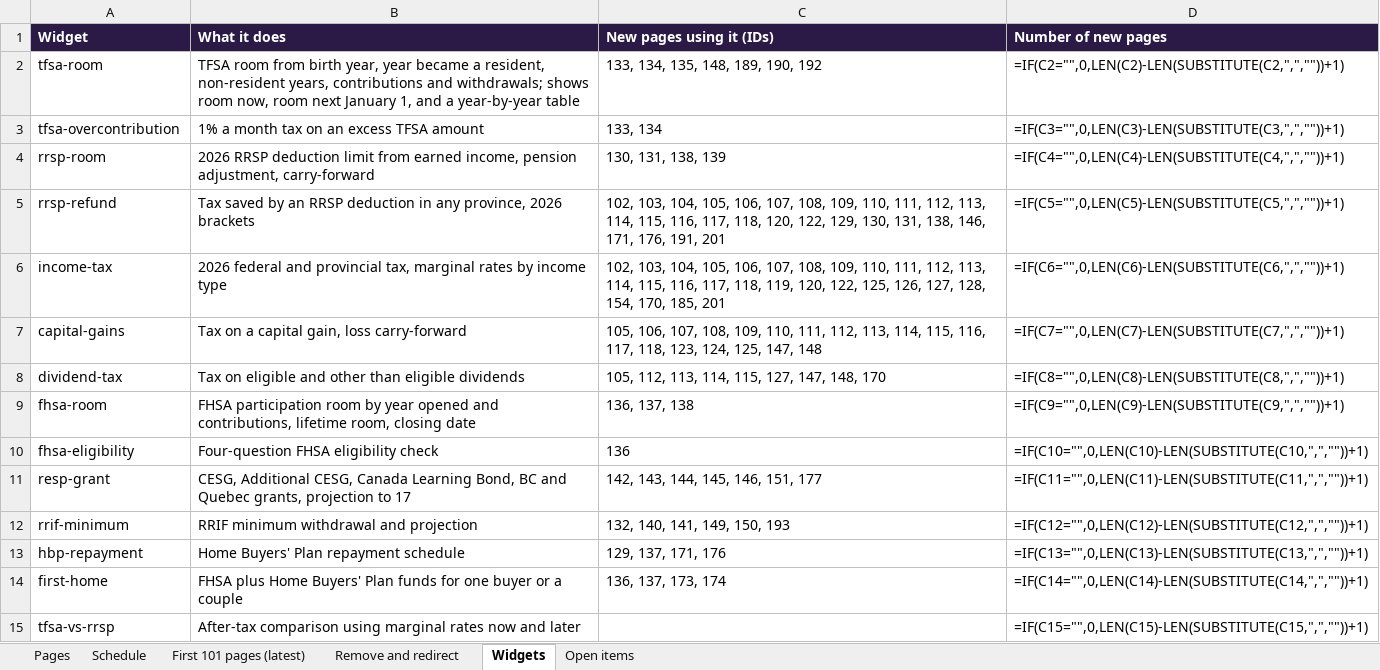
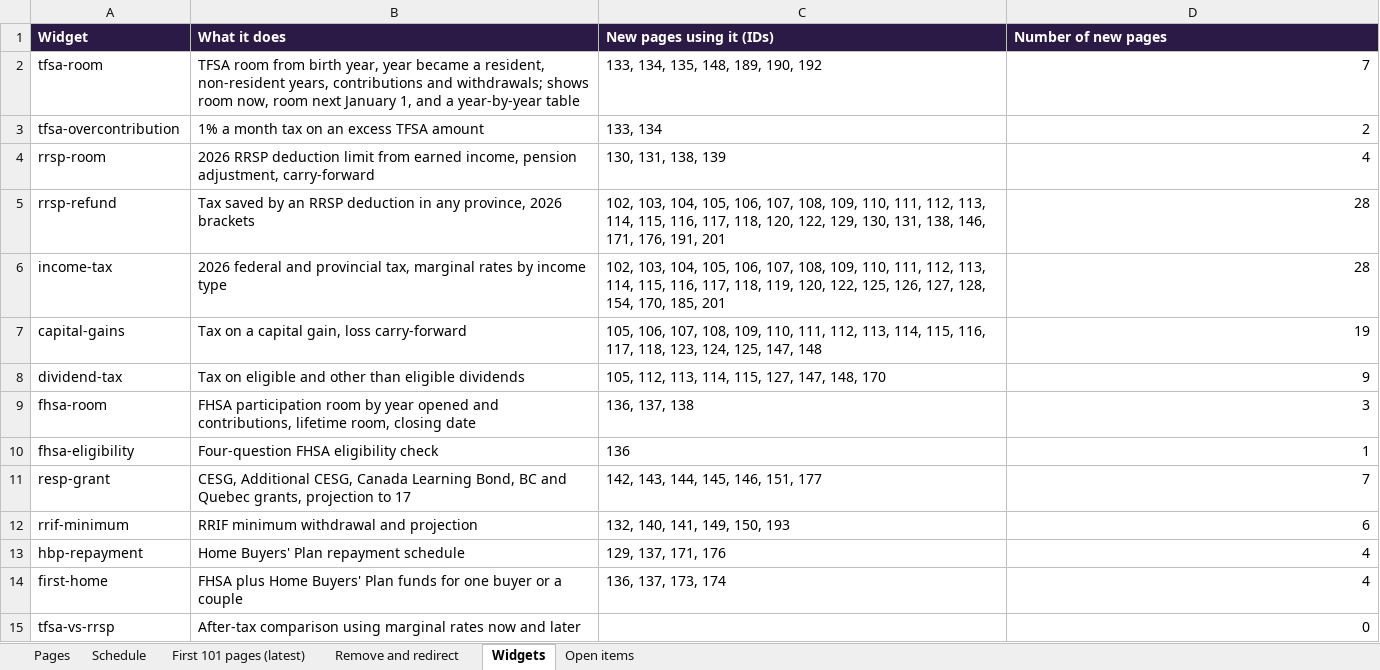
Before and after one commit to navneet-a11y/gondaliyacpa, an Excel workbook: wealthscale/WealthScale_201_Pages_Index.xlsx, sheet Widgets, drawn as a sheet; only a part is shown; values as stored, in another font and other column widths than the file's, no borders; formulas without a stored value are shown as written; the diff covers the shown part only; the diff names each change by its address in the sheet, - before the commit and + after, or states it on an @@ line.

```diff
--- a/wealthscale/WealthScale_201_Pages_Index.xlsx (sheet Widgets)
+++ b/wealthscale/WealthScale_201_Pages_Index.xlsx (sheet Widgets)
-D2 (Number of new pages): =IF(C2="",0,LEN(C2)-LEN(SUBSTITUTE(C2,",",""))+1)
+D2 (Number of new pages): 7
-D3 (Number of new pages): =IF(C3="",0,LEN(C3)-LEN(SUBSTITUTE(C3,",",""))+1)
+D3 (Number of new pages): 2
-D4 (Number of new pages): =IF(C4="",0,LEN(C4)-LEN(SUBSTITUTE(C4,",",""))+1)
+D4 (Number of new pages): 4
-D5 (Number of new pages): =IF(C5="",0,LEN(C5)-LEN(SUBSTITUTE(C5,",",""))+1)
+D5 (Number of new pages): 28
-D6 (Number of new pages): =IF(C6="",0,LEN(C6)-LEN(SUBSTITUTE(C6,",",""))+1)
+D6 (Number of new pages): 28
-D7 (Number of new pages): =IF(C7="",0,LEN(C7)-LEN(SUBSTITUTE(C7,",",""))+1)
+D7 (Number of new pages): 19
-D8 (Number of new pages): =IF(C8="",0,LEN(C8)-LEN(SUBSTITUTE(C8,",",""))+1)
+D8 (Number of new pages): 9
-D9 (Number of new pages): =IF(C9="",0,LEN(C9)-LEN(SUBSTITUTE(C9,",",""))+1)
+D9 (Number of new pages): 3
-D10 (Number of new pages): =IF(C10="",0,LEN(C10)-LEN(SUBSTITUTE(C10,",",""))+1)
+D10 (Number of new pages): 1
-D11 (Number of new pages): =IF(C11="",0,LEN(C11)-LEN(SUBSTITUTE(C11,",",""))+1)
+D11 (Number of new pages): 7
-D12 (Number of new pages): =IF(C12="",0,LEN(C12)-LEN(SUBSTITUTE(C12,",",""))+1)
+D12 (Number of new pages): 6
-D13 (Number of new pages): =IF(C13="",0,LEN(C13)-LEN(SUBSTITUTE(C13,",",""))+1)
+D13 (Number of new pages): 4
-D14 (Number of new pages): =IF(C14="",0,LEN(C14)-LEN(SUBSTITUTE(C14,",",""))+1)
+D14 (Number of new pages): 4
-D15 (Number of new pages): =IF(C15="",0,LEN(C15)-LEN(SUBSTITUTE(C15,",",""))+1)
+D15 (Number of new pages): 0
```
Also changed, not shown: 43 edited cells elsewhere in this sheet, sheet Pages, sheet Schedule, sheet First 101 pages (latest), charts or pictures.
